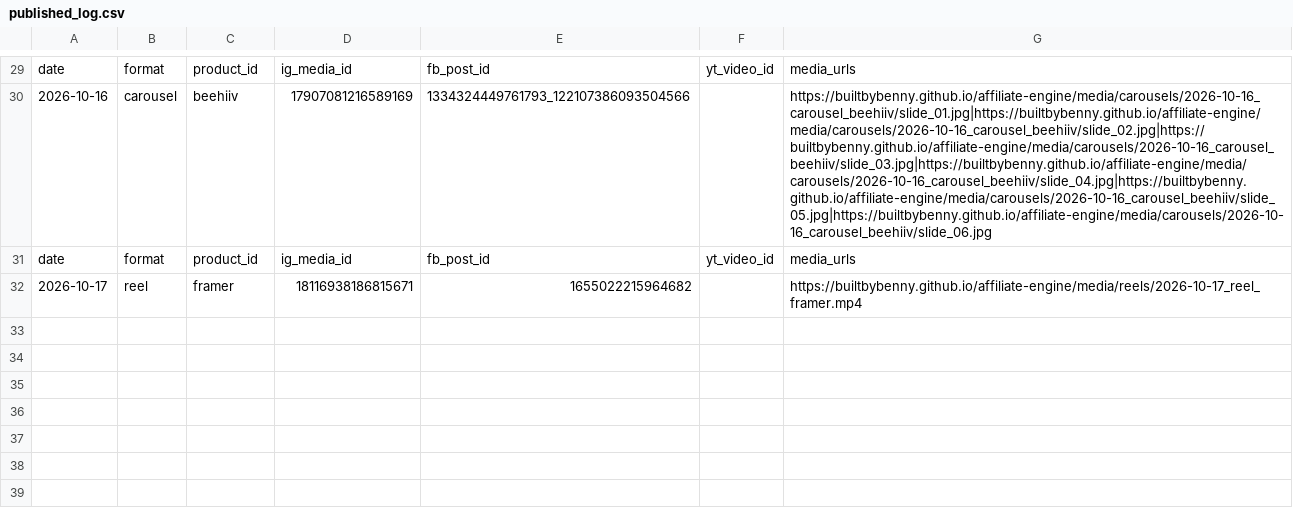
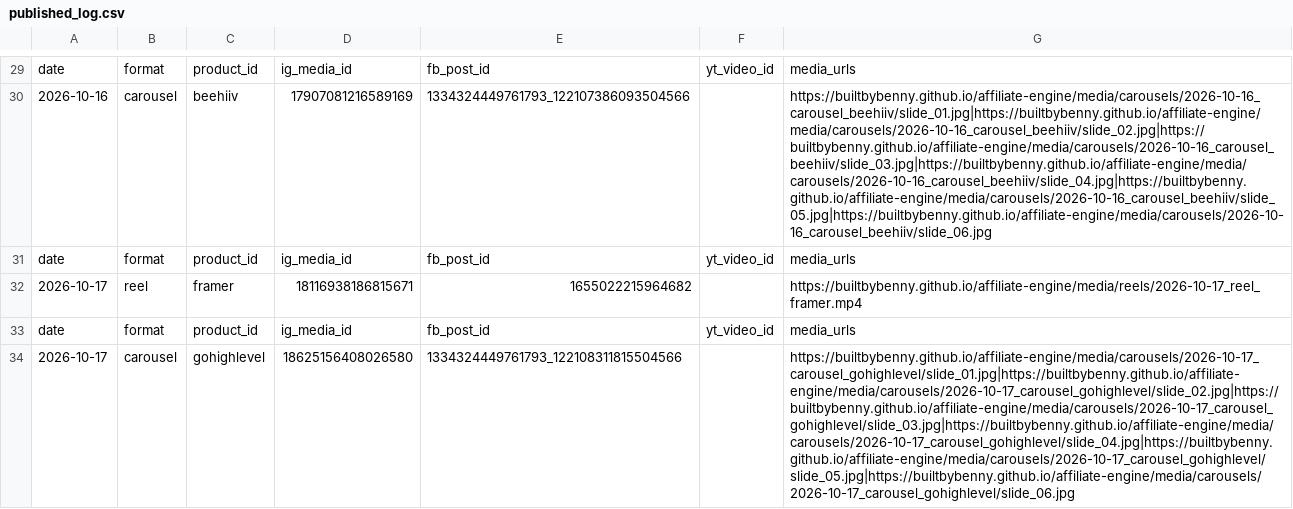
Before and after one commit to builtbybenny/affiliate-engine, a CSV file: data/published_log.csv, drawn as a sheet; only a part is shown, gaps mark what is left out; the diff names each change by its address in the sheet, - before the commit and + after, or states it on an @@ line.

```diff
--- a/data/published_log.csv
+++ b/data/published_log.csv
+row 33: date | format | product_id | ig_media_id | fb_post_id | yt_video_id | media_urls
+row 34: 2026-10-17 | carousel | gohighlevel | 18625156408026580 | 1334324449761793_122108311815504566 |  | https://builtbybenny.github.io/affiliate-engine/media/carousels/2026-10-17_carousel_gohighlevel/slide_01.jpg|https://builtbybenny.github.io/affiliate-engine/media/carousels/2026-10-17_carousel_gohighlevel/slide_02.jpg|https://builtbybenny.github.io/affiliate-engine/media/carousels/2026-10-17_carousel_gohighlevel/slide_03.jpg|https://builtbybenny.github.io/affiliate-engine/media/carousels/2026-10-17_carousel_gohighlevel/slide_04.jpg|https://builtbybenny.github.io/affiliate-engine/media/carousels/2026-10-17_carousel_gohighlevel/slide_05.jpg|https://builtbybenny.github.io/affiliate-engine/media/carousels/2026-10-17_carousel_gohighlevel/slide_06.jpg
```
Also changed, not shown: 1 other file.
